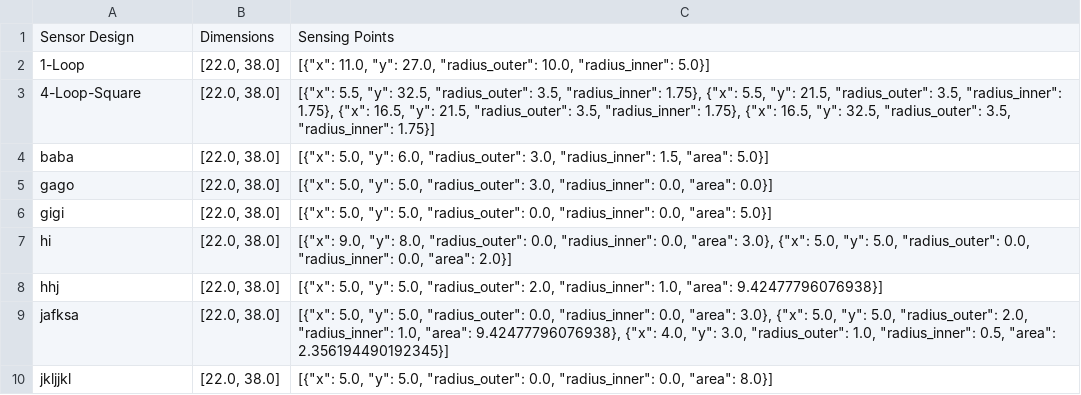
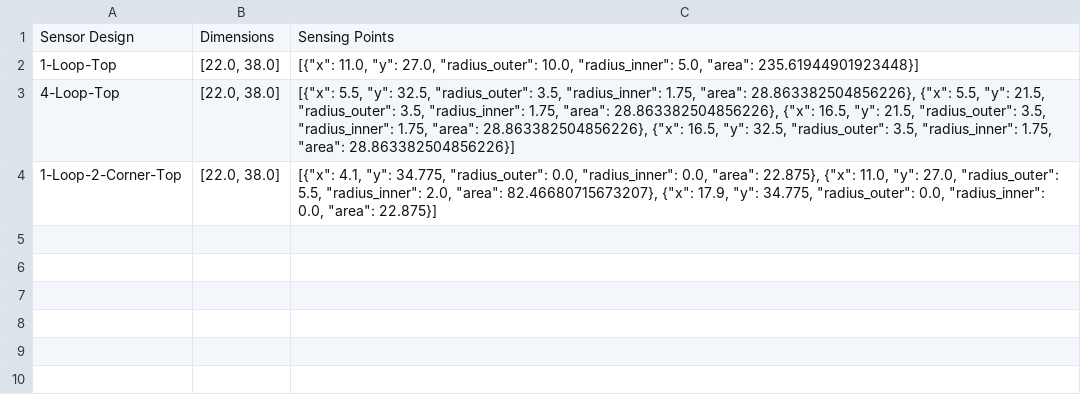
Before and after one commit to kaizar-k/Starting_UI, a CSV file: data/design_data.csv, drawn as a sheet.

```diff
--- a/data/design_data.csv
+++ b/data/design_data.csv
@@ -1,10 +1,4 @@
 Sensor Design,Dimensions,Sensing Points
-1-Loop,"[22.0, 38.0]","[{""x"": 11.0, ""y"": 27.0, ""radius_outer"": 10.0, ""radius_inner"": 5.0}]"
-4-Loop-Square,"[22.0, 38.0]","[{""x"": 5.5, ""y"": 32.5, ""radius_outer"": 3.5, ""radius_inner"": 1.75}, {""x"": 5.5, ""y"": 21.5, ""radius_outer"": 3.5, ""radius_inner"": 1.75}, {""x"": 16.5, ""y"": 21.5, ""radius_outer"": 3.5, ""radius_inner"": 1.75}, {""x"": 16.5, ""y"": 32.5, ""radius_outer"": 3.5, ""radius_inner"": 1.75}]"
-baba,"[22.0, 38.0]","[{""x"": 5.0, ""y"": 6.0, ""radius_outer"": 3.0, ""radius_inner"": 1.5, ""area"": 5.0}]"
-gago,"[22.0, 38.0]","[{""x"": 5.0, ""y"": 5.0, ""radius_outer"": 3.0, ""radius_inner"": 0.0, ""area"": 0.0}]"
-gigi,"[22.0, 38.0]","[{""x"": 5.0, ""y"": 5.0, ""radius_outer"": 0.0, ""radius_inner"": 0.0, ""area"": 5.0}]"
-hi,"[22.0, 38.0]","[{""x"": 9.0, ""y"": 8.0, ""radius_outer"": 0.0, ""radius_inner"": 0.0, ""area"": 3.0}, {""x"": 5.0, ""y"": 5.0, ""radius_outer"": 0.0, ""radius_inner"": 0.0, ""area"": 2.0}]"
-hhj,"[22.0, 38.0]","[{""x"": 5.0, ""y"": 5.0, ""radius_outer"": 2.0, ""radius_inner"": 1.0, ""area"": 9.42477796076938}]"
-jafksa,"[22.0, 38.0]","[{""x"": 5.0, ""y"": 5.0, ""radius_outer"": 0.0, ""radius_inner"": 0.0, ""area"": 3.0}, {""x"": 5.0, ""y"": 5.0, ""radius_outer"": 2.0, ""radius_inner"": 1.0, ""area"": 9.42477796076938}, {""x"": 4.0, ""y"": 3.0, ""radius_outer"": 1.0, ""radius_inner"": 0.5, ""area"": 2.356194490192345}]"
-jkljjkl,"[22.0, 38.0]","[{""x"": 5.0, ""y"": 5.0, ""radius_outer"": 0.0, ""radius_inner"": 0.0, ""area"": 8.0}]"
+1-Loop-Top,"[22.0, 38.0]","[{""x"": 11.0, ""y"": 27.0, ""radius_outer"": 10.0, ""radius_inner"": 5.0, ""area"": 235.61944901923448}]"
+4-Loop-Top,"[22.0, 38.0]","[{""x"": 5.5, ""y"": 32.5, ""radius_outer"": 3.5, ""radius_inner"": 1.75, ""area"": 28.863382504856226}, {""x"": 5.5, ""y"": 21.5, ""radius_outer"": 3.5, ""radius_inner"": 1.75, ""area"": 28.863382504856226}, {""x"": 16.5, ""y"": 21.5, ""radius_outer"": 3.5, ""radius_inner"": 1.75, ""area"": 28.863382504856226}, {""x"": 16.5, ""y"": 32.5, ""radius_outer"": 3.5, ""radius_inner"": 1.75, ""area"": 28.863382504856226}]"
+1-Loop-2-Corner-Top,"[22.0, 38.0]","[{""x"": 4.1, ""y"": 34.775, ""radius_outer"": 0.0, ""radius_inner"": 0.0, ""area"": 22.875}, {""x"": 11.0, ""y"": 27.0, ""radius_outer"": 5.5, ""radius_inner"": 2.0, ""area"": 82.46680715673207}, {""x"": 17.9, ""y"": 34.775, ""radius_outer"": 0.0, ""radius_inner"": 0.0, ""area"": 22.875}]"
```
Also changed, not shown: 10 other files.
